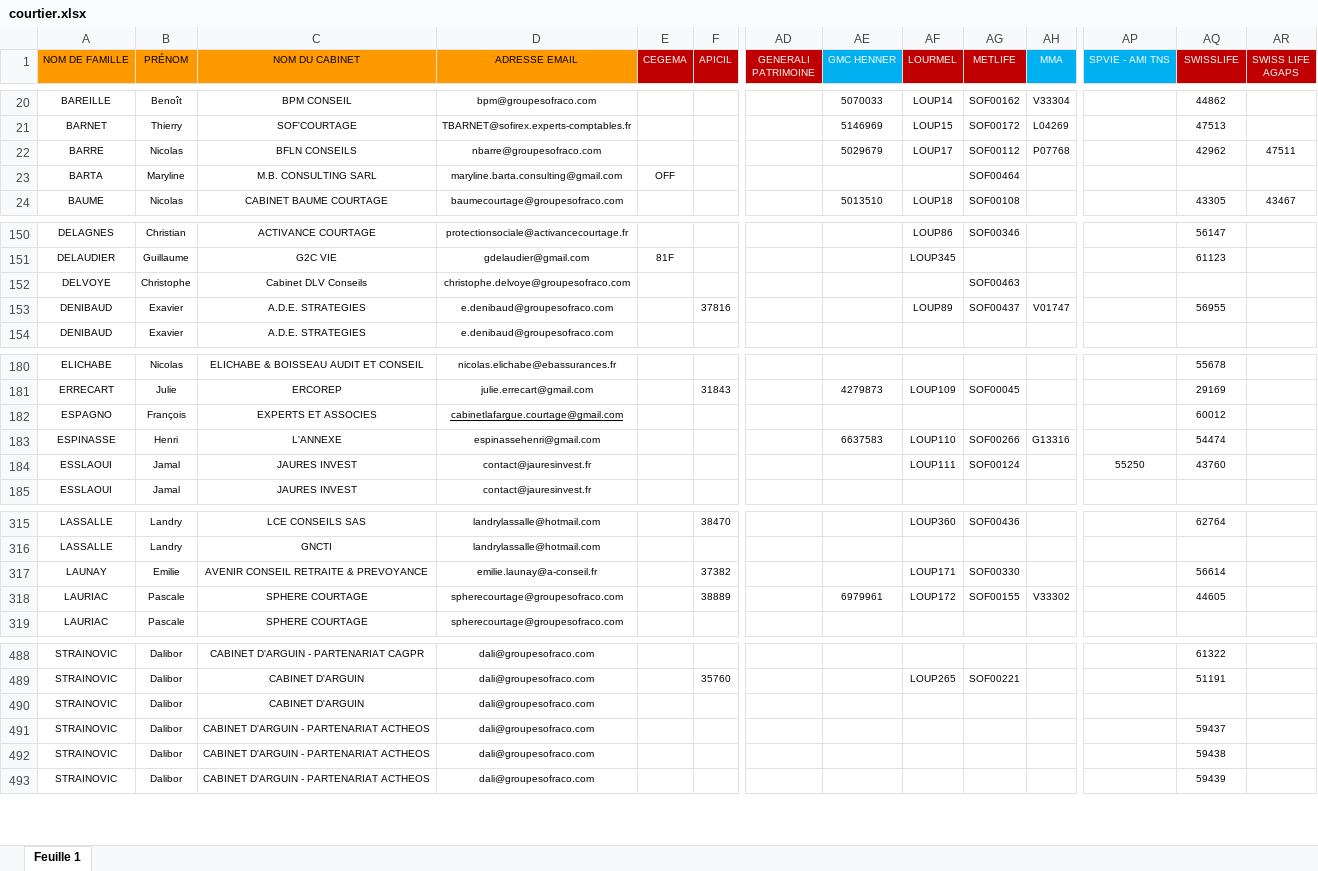
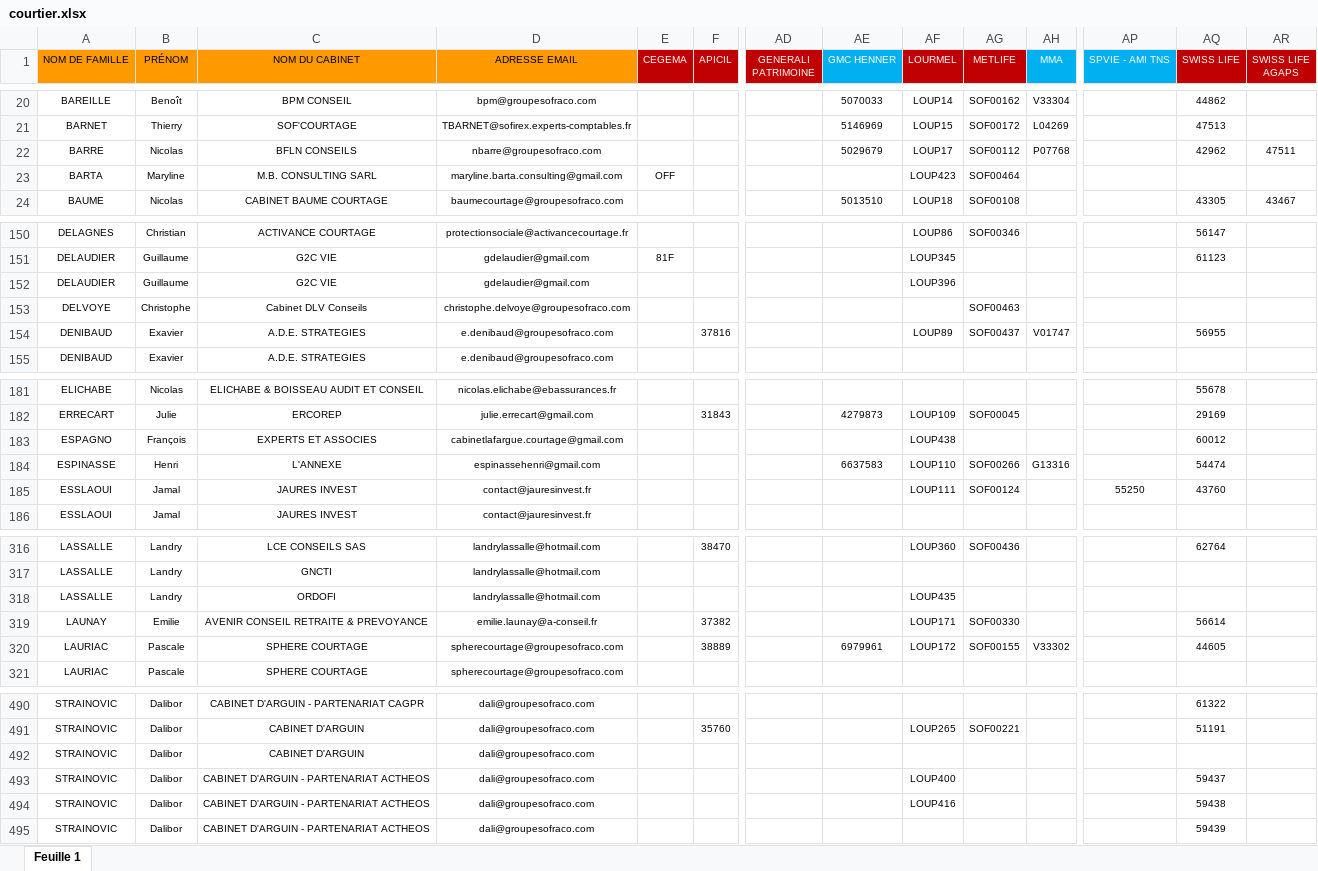
Before and after one commit to honytiana/sofraco, an Excel workbook: sofraco-back-end/documents/courtier.xlsx, sheet Feuille 1, drawn as a sheet; only a part is shown, gaps mark what is left out; values as stored, in another font and other column widths than the file's, no borders; charts and pictures and conditional formats not drawn; addresses are those after the commit; rows hold the shown columns only; the diff covers the shown part only; the diff names each change by its address in the sheet, - before the commit and + after, or states it on an @@ line.

```diff
--- a/sofraco-back-end/documents/courtier.xlsx (sheet Feuille 1)
+++ b/sofraco-back-end/documents/courtier.xlsx (sheet Feuille 1)
-AQ1: SWISSLIFE
+AQ1: SWISS LIFE
-AF23 (LOURMEL): (empty)
+AF23 (LOURMEL): LOUP423
+row 152: DELAUDIER | Guillaume | G2C VIE | gdelaudier@gmail.com |  |  |  |  | LOUP396
-D183 underline: on
+D183 underline: off
-AF183 (LOURMEL): (empty)
+AF183 (LOURMEL): LOUP438
+row 318: LASSALLE | Landry | ORDOFI | landrylassalle@hotmail.com |  |  |  |  | LOUP435
-AF493 (LOURMEL): (empty)
+AF493 (LOURMEL): LOUP400
-AF494 (LOURMEL): (empty)
+AF494 (LOURMEL): LOUP416
```
Also changed, not shown: 5 edited cells and cell formats elsewhere in this sheet, charts or pictures, sofraco-back-end/documents/mandataire.xlsx, 9 other files.
